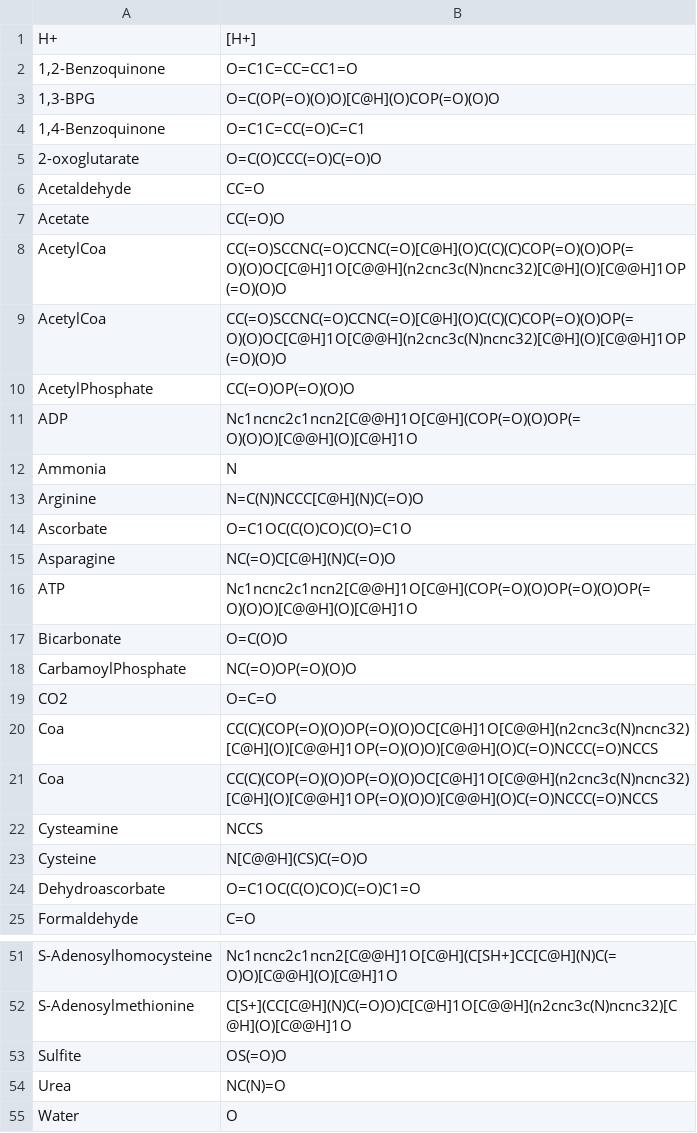
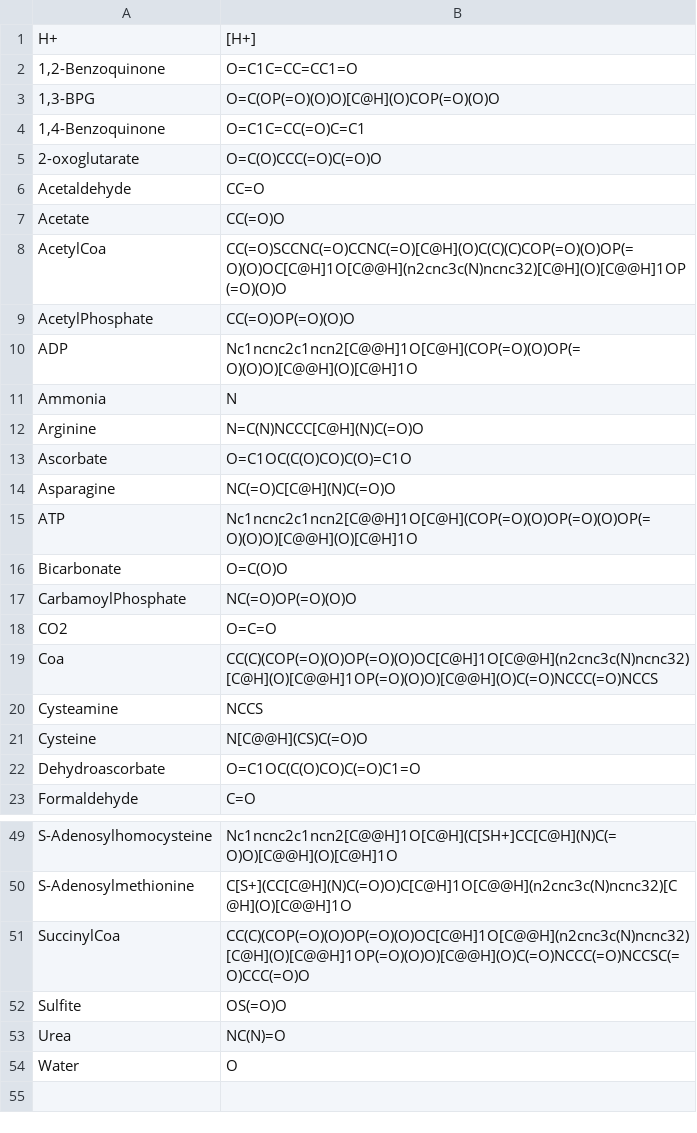
Before and after one commit to tyo-nu/MINE-Database, a TSV file: minedatabase/data/ChemicalDamageCofactors.tsv, drawn as a sheet; only a part is shown, gaps mark what is left out; removed rows and columns are numbered as before the commit, all else as after; the diff names each change by its address in the sheet, - before the commit and + after, or states it on an @@ line.

```diff
--- a/minedatabase/data/ChemicalDamageCofactors.tsv
+++ b/minedatabase/data/ChemicalDamageCofactors.tsv
-row 9: AcetylCoa | CC(=O)SCCNC(=O)CCNC(=O)[C@H](O)C(C)(C)COP(=O)(O)OP(=O)(O)OC[C@H]1O[C@@H](n2cnc3c(N)ncnc32)[C@H](O)[C@@H]1OP(=O)(O)O
-row 20: Coa | CC(C)(COP(=O)(O)OP(=O)(O)OC[C@H]1O[C@@H](n2cnc3c(N)ncnc32)[C@H](O)[C@@H]1OP(=O)(O)O)[C@@H](O)C(=O)NCCC(=O)NCCS
+row 51: SuccinylCoa | CC(C)(COP(=O)(O)OP(=O)(O)OC[C@H]1O[C@@H](n2cnc3c(N)ncnc32)[C@H](O)[C@@H]1OP(=O)(O)O)[C@@H](O)C(=O)NCCC(=O)NCCSC(=O)CCC(=O)O
```
Also changed, not shown: minedatabase/data/ChemicalDamageOperators.tsv.
